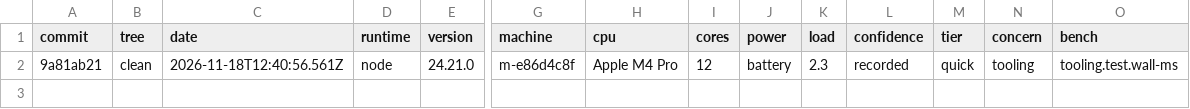
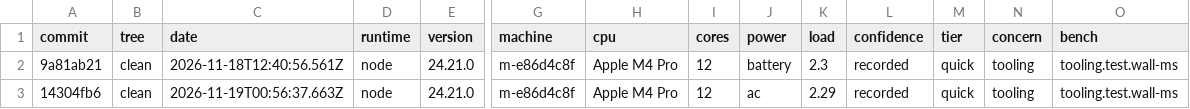
Before and after one commit to heyitsarpit/flow-state, a CSV file: packages/flow-state-v3/bench/history/tooling.csv, drawn as a sheet; only a part is shown, gaps mark what is left out; rows hold the shown columns only; the diff names each change by its address in the sheet, - before the commit and + after, or states it on an @@ line.

```diff
--- a/packages/flow-state-v3/bench/history/tooling.csv
+++ b/packages/flow-state-v3/bench/history/tooling.csv
+row 3: 14304fb6 | clean | 2026-11-19T00:56:37.663Z | node | 24.21.0 | m-e86d4c8f | Apple M4 Pro | 12 | ac | 2.29 | recorded | quick | tooling | tooling.test.wall-ms
```
